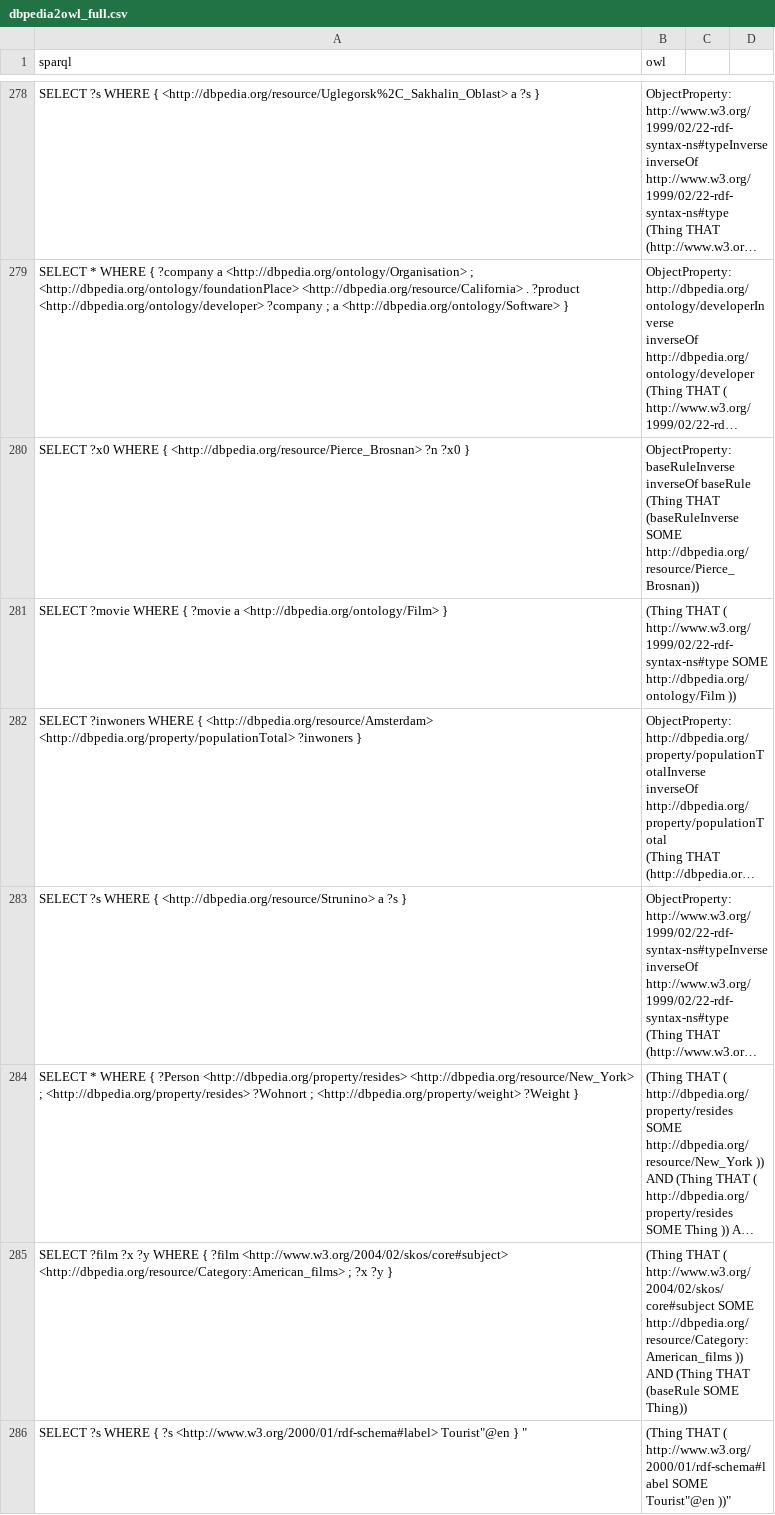
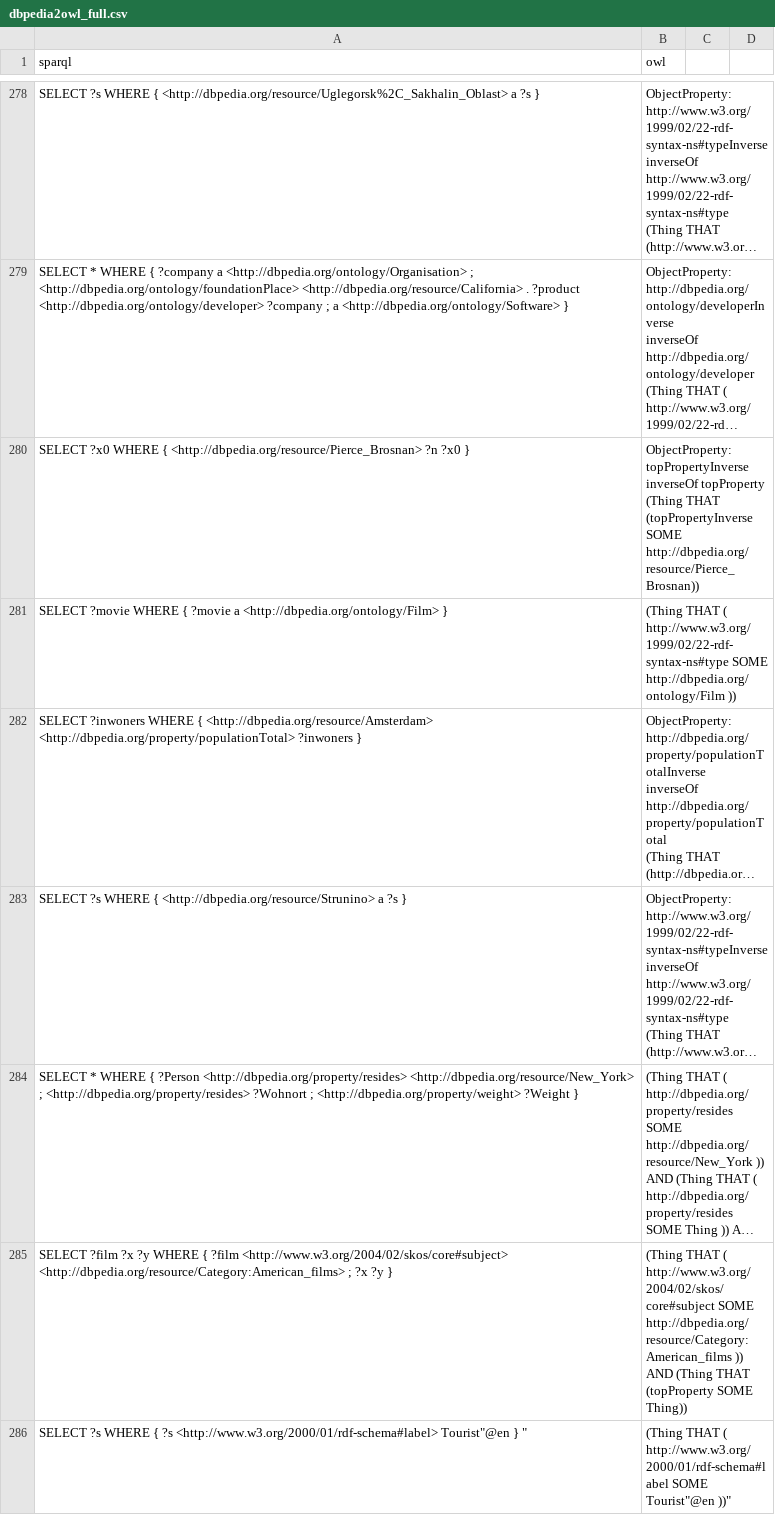
Before and after one commit to dice-group/sparrow, a CSV file: examples/dbpedia2owl_full.csv, drawn as a sheet; only a part is shown, gaps mark what is left out; long unchanged cells end in …; ↵ is a line break in a cell; the diff covers the shown part only; the diff names each change by its address in the sheet, - before the commit and + after, or states it on an @@ line.

Commit message:
topProperty

```diff
--- a/examples/dbpedia2owl_full.csv
+++ b/examples/dbpedia2owl_full.csv
-B280 (owl): ObjectProperty: baseRuleInverse ↵ inverseOf baseRule ↵ (Thing THAT (baseRuleInverse SOME http://dbpedia.org/resource/Pierce_Brosnan))
+B280 (owl): ObjectProperty: topPropertyInverse ↵ inverseOf topProperty ↵ (Thing THAT (topPropertyInverse SOME http://dbpedia.org/resource/Pierce_Brosnan))
-B285 (owl): …(Thing THAT (baseRule SOME Thing))
+B285 (owl): …(Thing THAT (topProperty SOME Thing))
```
Also changed, not shown: 66 edited cells elsewhere in this file, 1 other file.
